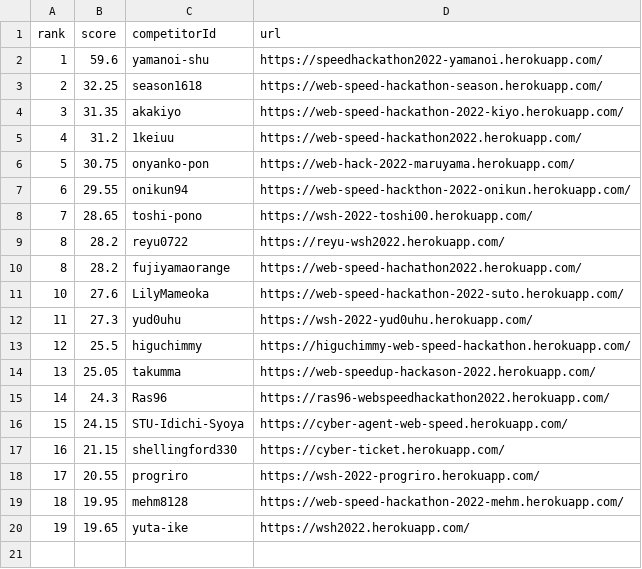
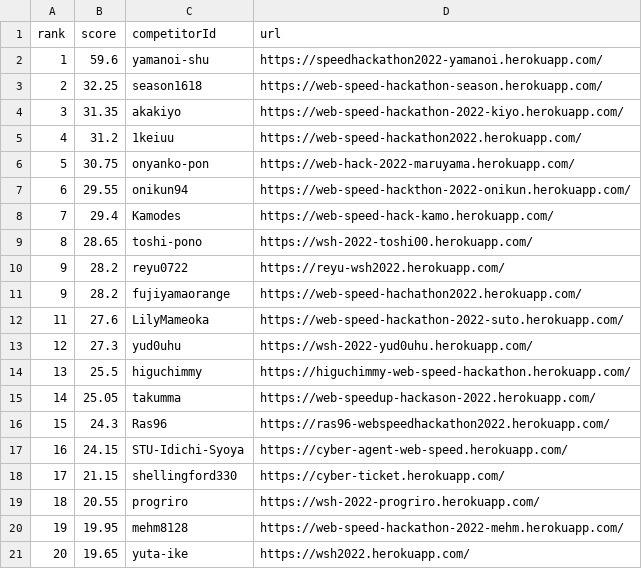
Before and after one commit to CyberAgentHack/web-speed-hackathon-2022-leaderboard, a CSV file: score.csv, drawn as a sheet.

```diff
--- a/score.csv
+++ b/score.csv
@@ -7,14 +7,15 @@ rank,score,competitorId,url
 6,29.55,onikun94,https://web-speed-hackthon-2022-onikun.herokuapp.com/
-7,28.65,toshi-pono,https://wsh-2022-toshi00.herokuapp.com/
-8,28.2,reyu0722,https://reyu-wsh2022.herokuapp.com/
-8,28.2,fujiyamaorange,https://web-speed-hachathon2022.herokuapp.com/
-10,27.6,LilyMameoka,https://web-speed-hackathon-2022-suto.herokuapp.com/
-11,27.3,yud0uhu,https://wsh-2022-yud0uhu.herokuapp.com/
-12,25.5,higuchimmy,https://higuchimmy-web-speed-hackathon.herokuapp.com/
-13,25.05,takumma,https://web-speedup-hackason-2022.herokuapp.com/
-14,24.3,Ras96,https://ras96-webspeedhackathon2022.herokuapp.com/
-15,24.15,STU-Idichi-Syoya,https://cyber-agent-web-speed.herokuapp.com/
-16,21.15,shellingford330,https://cyber-ticket.herokuapp.com/
-17,20.55,progriro,https://wsh-2022-progriro.herokuapp.com/
-18,19.95,mehm8128,https://web-speed-hackathon-2022-mehm.herokuapp.com/
-19,19.65,yuta-ike,https://wsh2022.herokuapp.com/
+7,29.4,Kamodes,https://web-speed-hack-kamo.herokuapp.com/
+8,28.65,toshi-pono,https://wsh-2022-toshi00.herokuapp.com/
+9,28.2,reyu0722,https://reyu-wsh2022.herokuapp.com/
+9,28.2,fujiyamaorange,https://web-speed-hachathon2022.herokuapp.com/
+11,27.6,LilyMameoka,https://web-speed-hackathon-2022-suto.herokuapp.com/
+12,27.3,yud0uhu,https://wsh-2022-yud0uhu.herokuapp.com/
+13,25.5,higuchimmy,https://higuchimmy-web-speed-hackathon.herokuapp.com/
+14,25.05,takumma,https://web-speedup-hackason-2022.herokuapp.com/
+15,24.3,Ras96,https://ras96-webspeedhackathon2022.herokuapp.com/
+16,24.15,STU-Idichi-Syoya,https://cyber-agent-web-speed.herokuapp.com/
+17,21.15,shellingford330,https://cyber-ticket.herokuapp.com/
+18,20.55,progriro,https://wsh-2022-progriro.herokuapp.com/
+19,19.95,mehm8128,https://web-speed-hackathon-2022-mehm.herokuapp.com/
+20,19.65,yuta-ike,https://wsh2022.herokuapp.com/
```
Also changed, not shown: 1 other file.
